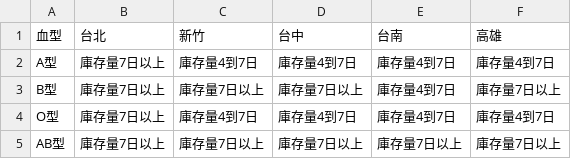
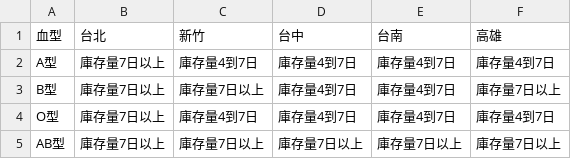
Before and after one commit to changjonathanc/blood-taiwan, a CSV file: data.csv, drawn as a sheet.

```diff
--- a/data.csv
+++ b/data.csv
@@ -2,3 +2,3 @@
 A型,庫存量7日以上,庫存量4到7日,庫存量4到7日,庫存量4到7日,庫存量4到7日
-B型,庫存量7日以上,庫存量7日以上,庫存量7日以上,庫存量4到7日,庫存量7日以上
+B型,庫存量7日以上,庫存量7日以上,庫存量4到7日,庫存量4到7日,庫存量7日以上
 O型,庫存量7日以上,庫存量4到7日,庫存量4到7日,庫存量4到7日,庫存量4到7日
```
Also changed, not shown: 2 other files.
